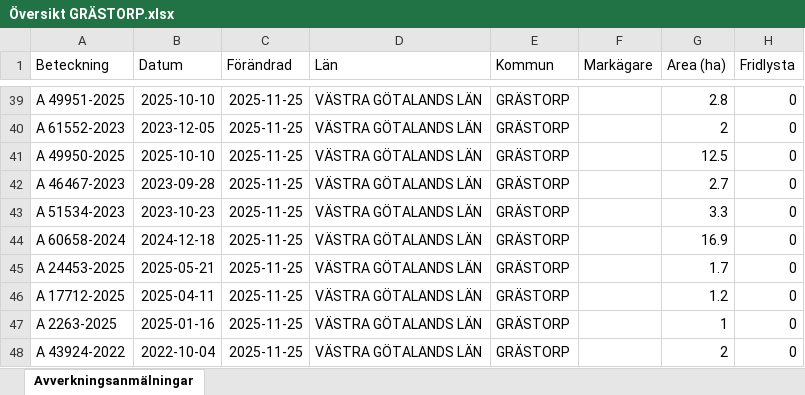
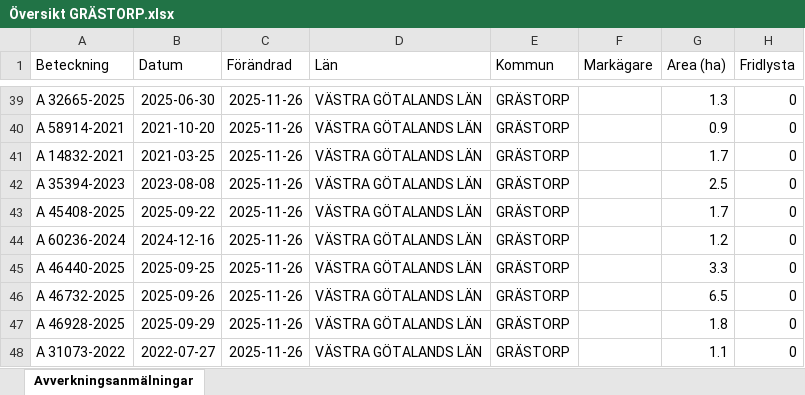
Before and after one commit to klasma/Logging_1444, an Excel workbook: Översikt GRÄSTORP.xlsx, sheet Avverkningsanmälningar, drawn as a sheet; only a part is shown, gaps mark what is left out; values as stored, in another font and other column widths than the file's, no borders; the diff covers the shown part only; the diff names each change by its address in the sheet, - before the commit and + after, or states it on an @@ line.

```diff
--- a/Översikt GRÄSTORP.xlsx (sheet Avverkningsanmälningar)
+++ b/Översikt GRÄSTORP.xlsx (sheet Avverkningsanmälningar)
-A39 (Beteckning): A 49951-2025
+A39 (Beteckning): A 32665-2025
-B39 (Datum): 2025-10-10
+B39 (Datum): 2025-06-30
-C39:C48 (Förändrad): 2025-11-25
+C39:C48 (Förändrad): 2025-11-26
-G39 (Area (ha)): 2.8
+G39 (Area (ha)): 1.3
-A40 (Beteckning): A 61552-2023
+A40 (Beteckning): A 58914-2021
-B40 (Datum): 2023-12-05
+B40 (Datum): 2021-10-20
-G40 (Area (ha)): 2
+G40 (Area (ha)): 0.9
-A41 (Beteckning): A 49950-2025
+A41 (Beteckning): A 14832-2021
-B41 (Datum): 2025-10-10
+B41 (Datum): 2021-03-25
-G41 (Area (ha)): 12.5
+G41 (Area (ha)): 1.7
-A42 (Beteckning): A 46467-2023
+A42 (Beteckning): A 35394-2023
-B42 (Datum): 2023-09-28
+B42 (Datum): 2023-08-08
-G42 (Area (ha)): 2.7
+G42 (Area (ha)): 2.5
-A43 (Beteckning): A 51534-2023
+A43 (Beteckning): A 45408-2025
-B43 (Datum): 2023-10-23
+B43 (Datum): 2025-09-22
-G43 (Area (ha)): 3.3
+G43 (Area (ha)): 1.7
-A44 (Beteckning): A 60658-2024
+A44 (Beteckning): A 60236-2024
-B44 (Datum): 2024-12-18
+B44 (Datum): 2024-12-16
-G44 (Area (ha)): 16.9
+G44 (Area (ha)): 1.2
-A45 (Beteckning): A 24453-2025
+A45 (Beteckning): A 46440-2025
-B45 (Datum): 2025-05-21
+B45 (Datum): 2025-09-25
-G45 (Area (ha)): 1.7
+G45 (Area (ha)): 3.3
-A46 (Beteckning): A 17712-2025
+A46 (Beteckning): A 46732-2025
-B46 (Datum): 2025-04-11
+B46 (Datum): 2025-09-26
-G46 (Area (ha)): 1.2
+G46 (Area (ha)): 6.5
-A47 (Beteckning): A 2263-2025
+A47 (Beteckning): A 46928-2025
-B47 (Datum): 2025-01-16
+B47 (Datum): 2025-09-29
-G47 (Area (ha)): 1
+G47 (Area (ha)): 1.8
-A48 (Beteckning): A 43924-2022
+A48 (Beteckning): A 31073-2022
-B48 (Datum): 2022-10-04
+B48 (Datum): 2022-07-27
-G48 (Area (ha)): 2
+G48 (Area (ha)): 1.1
```
Also changed, not shown: 237 edited cells elsewhere in this sheet, artfynd/A 35302-2021 artfynd.xlsx, 6 other files.
